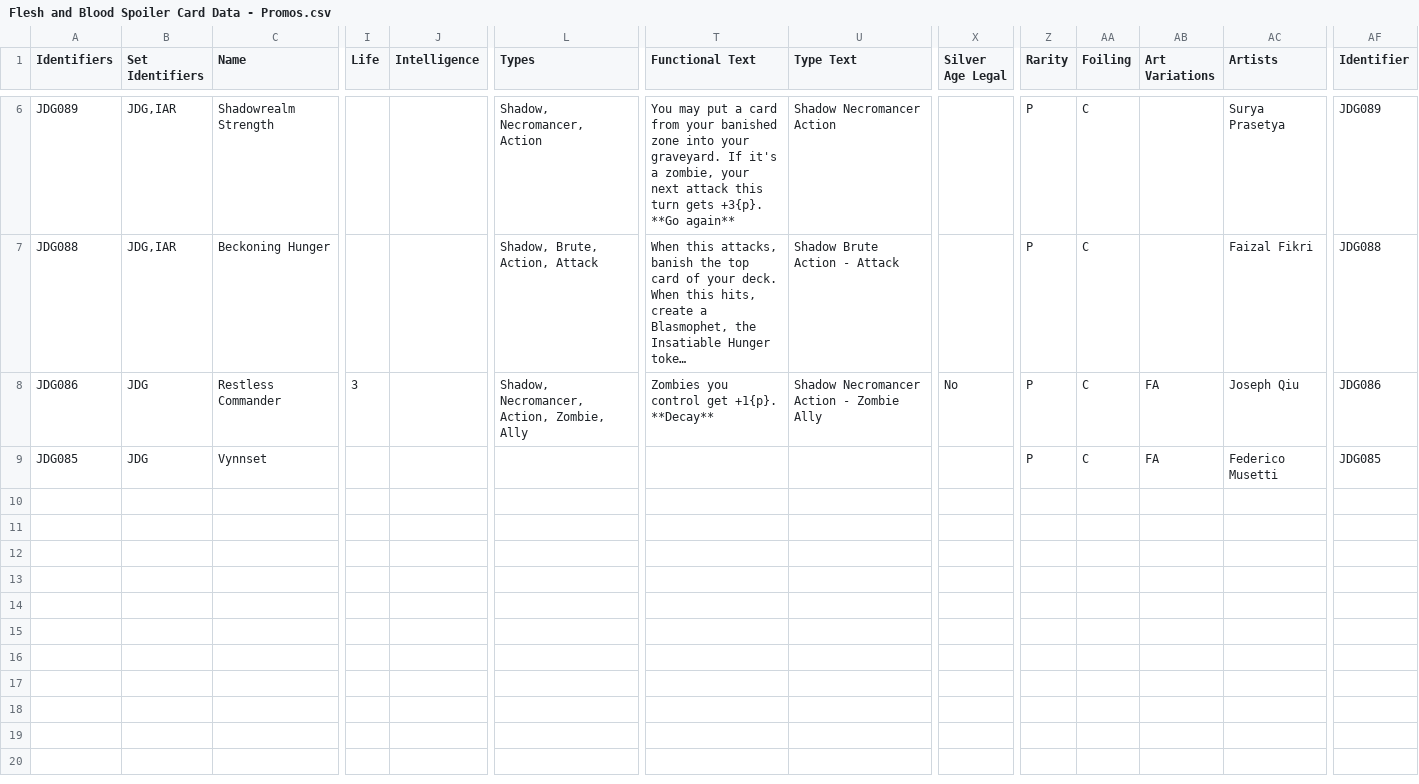
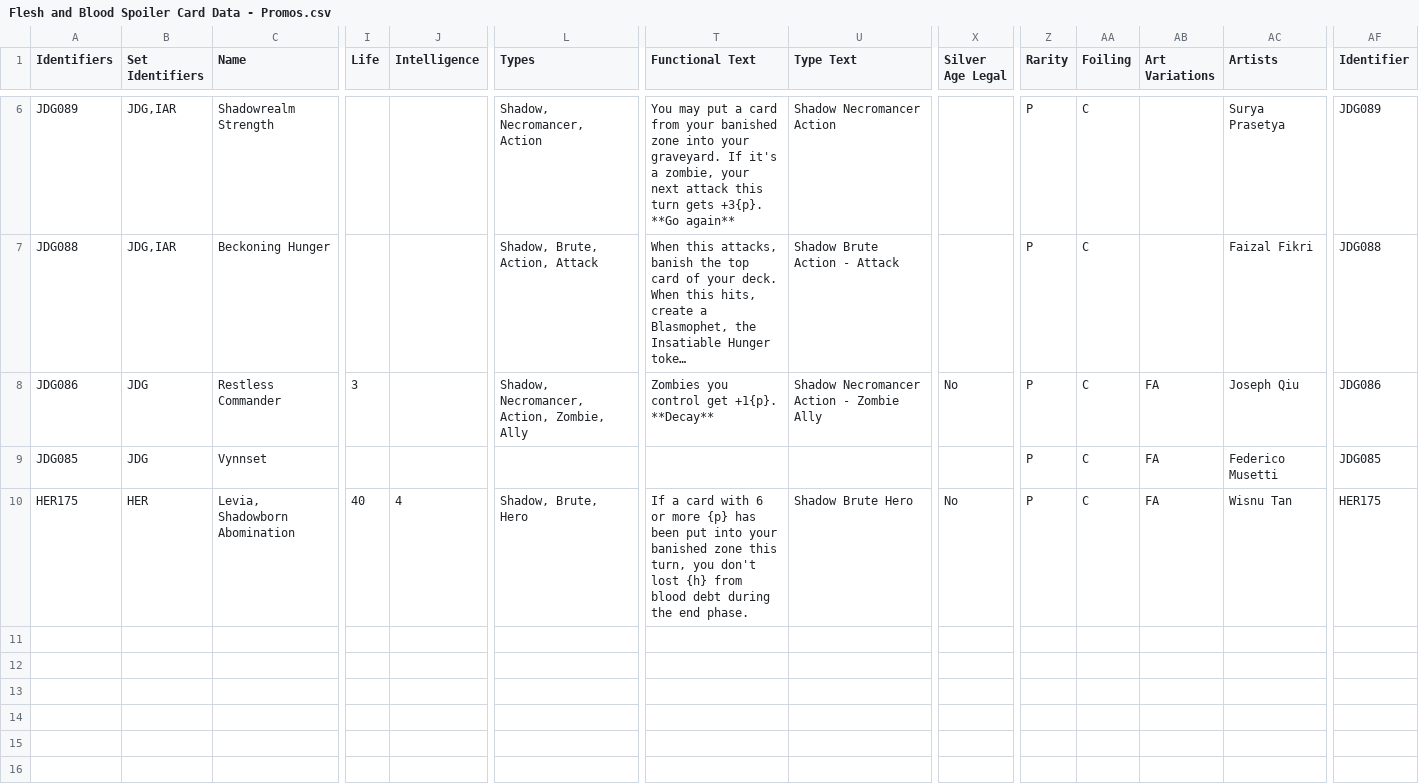
Before and after one commit to fabrary/cards, a CSV file: packages/cards/scripts/Spoiled/Flesh and Blood Spoiler Card Data - Promos.csv, drawn as a sheet; only a part is shown, gaps mark what is left out; the shorter side is filled out with more unchanged rows; long unchanged cells end in …; removed rows and columns are numbered as before the commit, all else as after; rows hold the shown columns only; the diff names each change by its address in the sheet, - before the commit and + after, or states it on an @@ line.

Commit message:
add levia promo and fix blade dance format legality

```diff
--- a/packages/cards/scripts/Spoiled/Flesh and Blood Spoiler Card Data - Promos.csv
+++ b/packages/cards/scripts/Spoiled/Flesh and Blood Spoiler Card Data - Promos.csv
-row 10: (empty)
+row 10: HER175 | HER | Levia, Shadowborn Abomination | 40 | 4 | Shadow, Brute, Hero | If a card with 6 or more {p} has been put into your banished zone this turn, you don't lost {h} from blood debt during the end phase. | Shadow Brute Hero | No | P | C | FA | Wisnu Tan | HER175
```
Also changed, not shown: packages/cards/scripts/Spoiled/Flesh and Blood Spoiler Card Data - IAR.csv, 8 other files.
